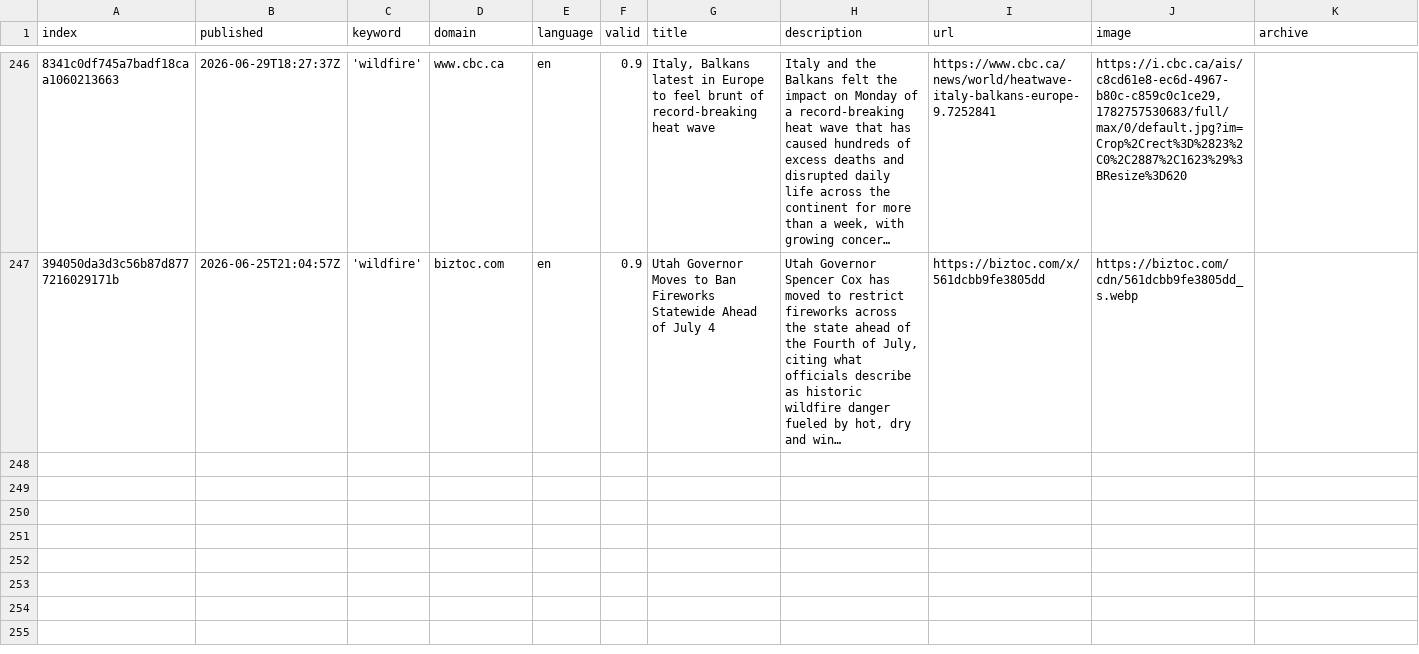
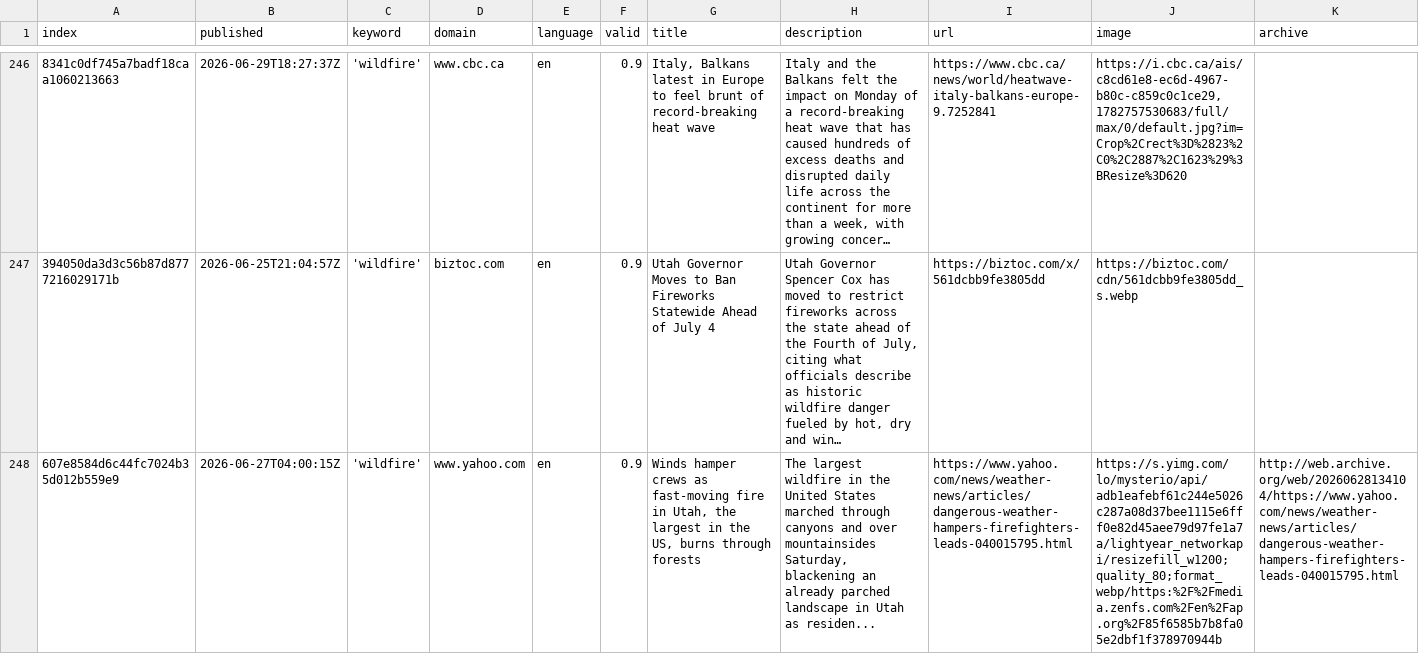
Before and after one commit to magaliekathrin-news/wildFire, a CSV file: csv/news_2026_06.csv, drawn as a sheet; only a part is shown, gaps mark what is left out; long unchanged cells end in …; rows hold the shown columns only; the diff names each change by its address in the sheet, - before the commit and + after, or states it on an @@ line.

```diff
--- a/csv/news_2026_06.csv
+++ b/csv/news_2026_06.csv
+row 248: 607e8584d6c44fc7024b35d012b559e9 | 2026-06-27T04:00:15Z | 'wildfire' | www.yahoo.com | en | 0.9 | Winds hamper crews as fast-moving fire in Utah, the largest in the US, burns through forests | The largest wildfire in the United States marched through canyons and over mountainsides Saturday, blackening an already parched landscape in Utah as residen... | https://www.yahoo.com/news/weather-news/articles/dangerous-weather-hampers-firefighters-leads-040015795.html | https://s.yimg.com/lo/mysterio/api/adb1eafebf61c244e5026c287a08d37bee1115e6fff0e82d45aee79d97fe1a7a/lightyear_networkapi/resizefill_w1200;quality_80;format_webp/https:%2F%2Fmedia.zenfs.com%2Fen%2Fap.org%2F85f6585b7b8fa05e2dbf1f378970944b | http://web.archive.org/web/20260628134104/https://www.yahoo.com/news/weather-news/articles/dangerous-weather-hampers-firefighters-leads-040015795.html
```
Also changed, not shown: csv/news_2026_07.csv, keywords.csv.
